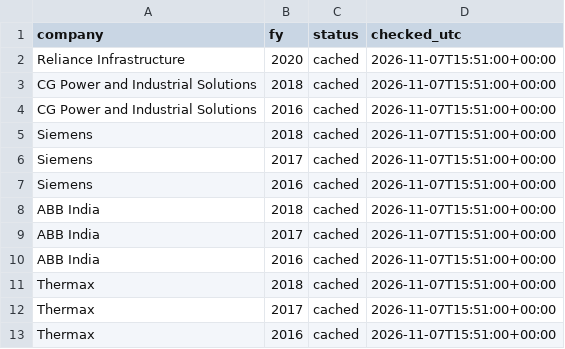
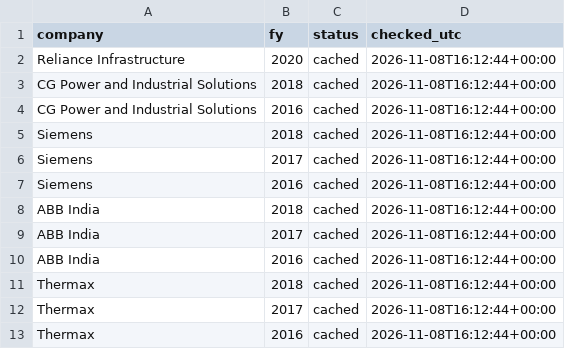
Before and after one commit to Aakash10867/Wai-fraud-radar, a CSV file: data/extraction_log.csv, drawn as a sheet.

```diff
--- a/data/extraction_log.csv
+++ b/data/extraction_log.csv
@@ -1,13 +1,13 @@
 company,fy,status,checked_utc
-Reliance Infrastructure,2020,cached,2026-11-07T15:51:00+00:00
-CG Power and Industrial Solutions,2018,cached,2026-11-07T15:51:00+00:00
-CG Power and Industrial Solutions,2016,cached,2026-11-07T15:51:00+00:00
-Siemens,2018,cached,2026-11-07T15:51:00+00:00
-Siemens,2017,cached,2026-11-07T15:51:00+00:00
-Siemens,2016,cached,2026-11-07T15:51:00+00:00
-ABB India,2018,cached,2026-11-07T15:51:00+00:00
-ABB India,2017,cached,2026-11-07T15:51:00+00:00
-ABB India,2016,cached,2026-11-07T15:51:00+00:00
-Thermax,2018,cached,2026-11-07T15:51:00+00:00
-Thermax,2017,cached,2026-11-07T15:51:00+00:00
-Thermax,2016,cached,2026-11-07T15:51:00+00:00
+Reliance Infrastructure,2020,cached,2026-11-08T16:12:44+00:00
+CG Power and Industrial Solutions,2018,cached,2026-11-08T16:12:44+00:00
+CG Power and Industrial Solutions,2016,cached,2026-11-08T16:12:44+00:00
+Siemens,2018,cached,2026-11-08T16:12:44+00:00
+Siemens,2017,cached,2026-11-08T16:12:44+00:00
+Siemens,2016,cached,2026-11-08T16:12:44+00:00
+ABB India,2018,cached,2026-11-08T16:12:44+00:00
+ABB India,2017,cached,2026-11-08T16:12:44+00:00
+ABB India,2016,cached,2026-11-08T16:12:44+00:00
+Thermax,2018,cached,2026-11-08T16:12:44+00:00
+Thermax,2017,cached,2026-11-08T16:12:44+00:00
+Thermax,2016,cached,2026-11-08T16:12:44+00:00
```
Also changed, not shown: data/collection_log.csv, results/scores.csv, 1 other file.
